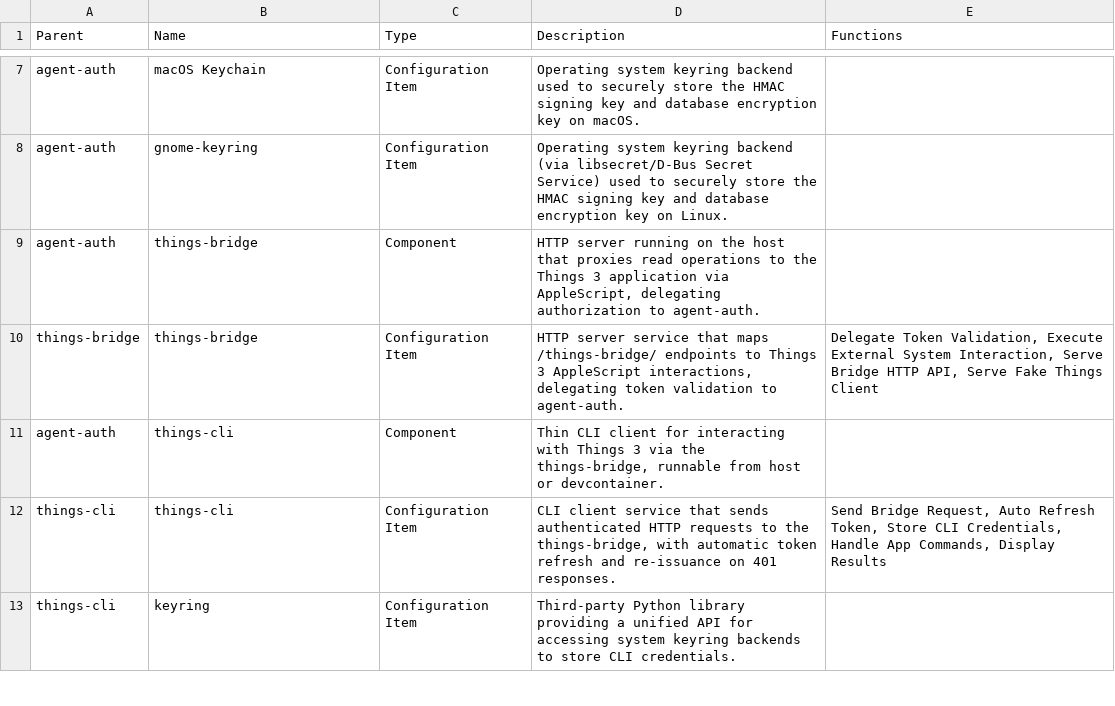
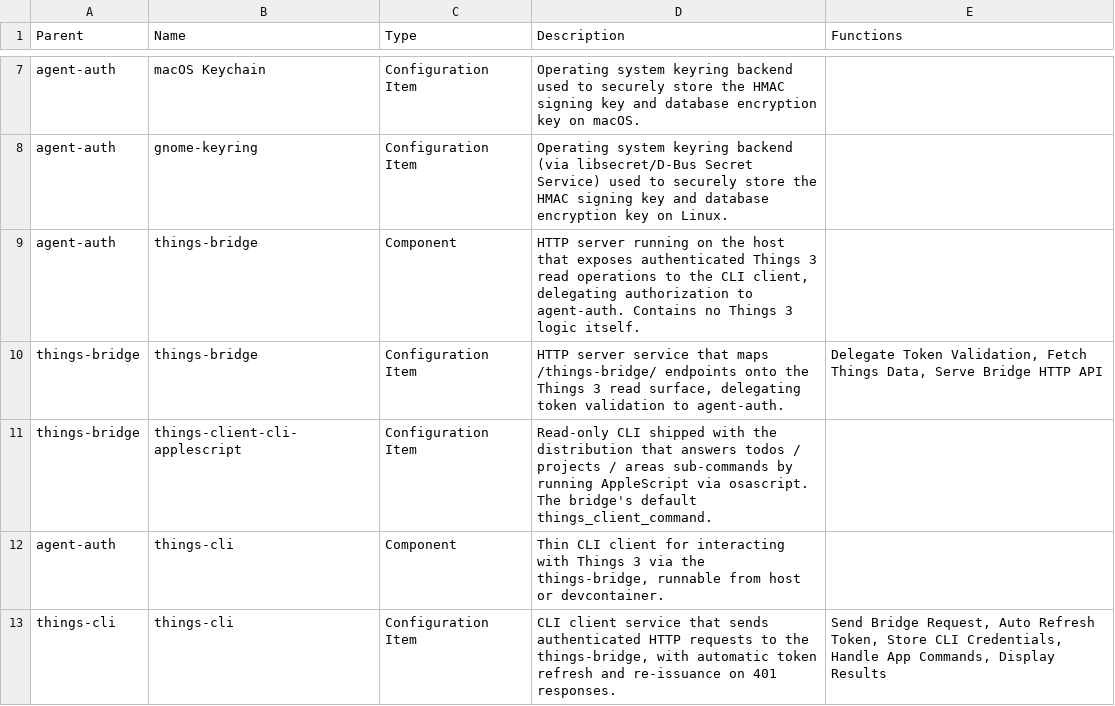
Before and after one commit to aidanns/agent-auth, a CSV file: design/product_breakdown.csv, drawn as a sheet; only a part is shown, gaps mark what is left out; the shorter side is filled out with more unchanged rows.

```diff
--- a/design/product_breakdown.csv
+++ b/design/product_breakdown.csv
@@ -8,4 +8,5 @@ agent-auth,macOS Keychain,Configuration Item,Operating system keyring backend us
 agent-auth,gnome-keyring,Configuration Item,Operating system keyring backend (via libsecret/D-Bus Secret Service) used to securely store the HMAC signing key and database encryption key on Linux.,
-agent-auth,things-bridge,Component,"HTTP server running on the host that proxies read operations to the Things 3 application via AppleScript, delegating authorization to agent-auth.",
-things-bridge,things-bridge,Configuration Item,"HTTP server service that maps /things-bridge/ endpoints to Things 3 AppleScript interactions, delegating token validation to agent-auth.","Delegate Token Validation, Execute External System Interaction, Serve Bridge HTTP API, Serve Fake Things Client"
+agent-auth,things-bridge,Component,"HTTP server running on the host that exposes authenticated Things 3 read operations to the CLI client, delegating authorization to agent-auth. Contains no Things 3 logic itself.",
+things-bridge,things-bridge,Configuration Item,"HTTP server service that maps /things-bridge/ endpoints onto the Things 3 read surface, delegating token validation to agent-auth.","Delegate Token Validation, Fetch Things Data, Serve Bridge HTTP API"
+things-bridge,things-client-cli-applescript,Configuration Item,Read-only CLI shipped with the distribution that answers todos / projects / areas sub-commands by running AppleScript via osascript. The bridge's default things_client_command.,
 agent-auth,things-cli,Component,"Thin CLI client for interacting with Things 3 via the things-bridge, runnable from host or devcontainer.",
```
Also changed, not shown: design/functional_decomposition.csv, 45 other files.
